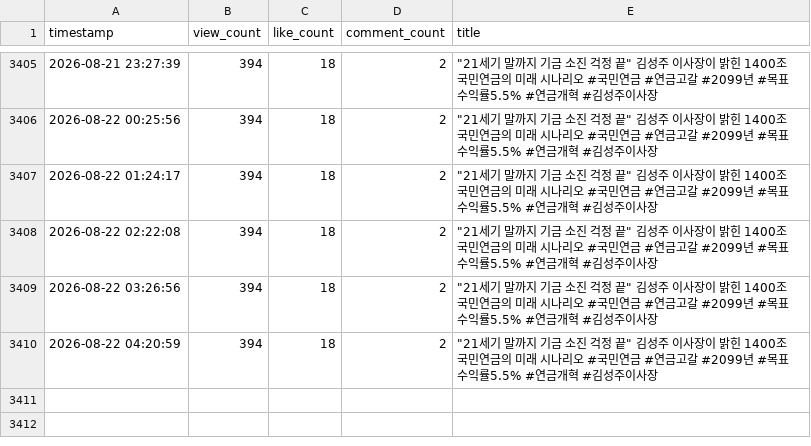
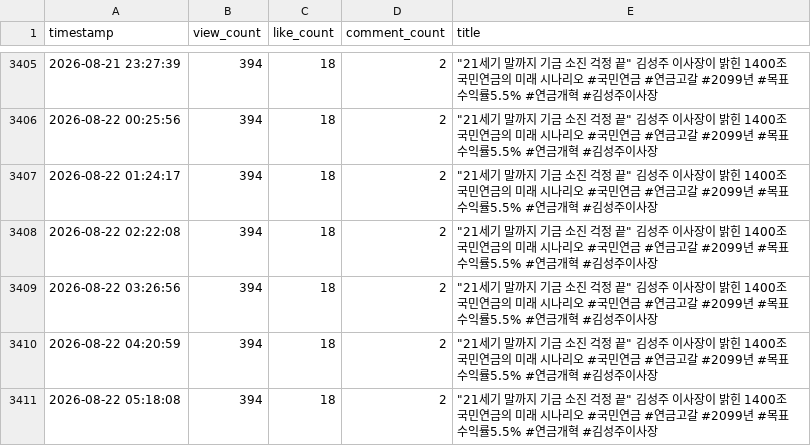
Before and after one commit to alisyos/youtube_monitoring, a CSV file: video_stats_20260220.csv, drawn as a sheet; only a part is shown, gaps mark what is left out.

```diff
--- a/video_stats_20260220.csv
+++ b/video_stats_20260220.csv
@@ -3410 +3410,2 @@ timestamp,view_count,like_count,comment_count,title
 2026-08-22 04:20:59,394,18,2,"""21세기 말까지 기금 소진 걱정 끝"" 김성주 이사장이 밝힌 1400조 국민연금의 미래 시나리오 #국민연금 #연금고갈 #2099년 #목표 수익률5.5% #연금개혁 #김성주이사장"
+2026-08-22 05:18:08,394,18,2,"""21세기 말까지 기금 소진 걱정 끝"" 김성주 이사장이 밝힌 1400조 국민연금의 미래 시나리오 #국민연금 #연금고갈 #2099년 #목표 수익률5.5% #연금개혁 #김성주이사장"
```
Also changed, not shown: video_stats_20260214.csv, video_stats_20260423.csv.
